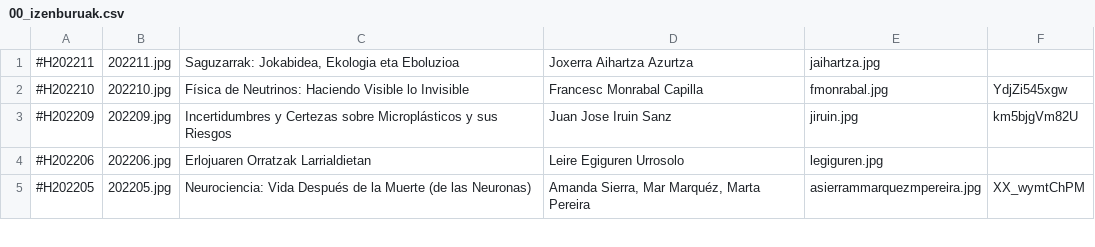
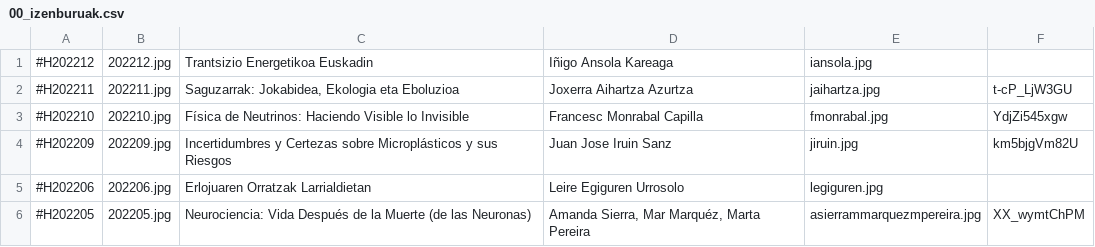
Before and after one commit to zientziarengiltzak/zientziarengiltzak.github.io, a CSV file: Python/hitzaldiak/00_izenburuak.csv, drawn as a sheet; only a part is shown.

Commit message:
Add files via upload
2022 Abenduko hitzaldiko kartela igotzen da (.lab, .bio eta 00_izenburuak).

```diff
--- a/Python/hitzaldiak/00_izenburuak.csv
+++ b/Python/hitzaldiak/00_izenburuak.csv
@@ -1,2 +1,3 @@
-#H202211;202211.jpg;Saguzarrak: Jokabidea, Ekologia eta Eboluzioa; Joxerra Aihartza Azurtza ;jaihartza.jpg;
+#H202212;202212.jpg;Trantsizio Energetikoa Euskadin ; Iñigo Ansola Kareaga ;iansola.jpg;
+#H202211;202211.jpg;Saguzarrak: Jokabidea, Ekologia eta Eboluzioa; Joxerra Aihartza Azurtza ;jaihartza.jpg;t-cP_LjW3GU
 #H202210;202210.jpg;Física de Neutrinos: Haciendo Visible lo Invisible; Francesc Monrabal Capilla ;fmonrabal.jpg;YdjZi545xgw
```
Also changed, not shown: 2 other files.
